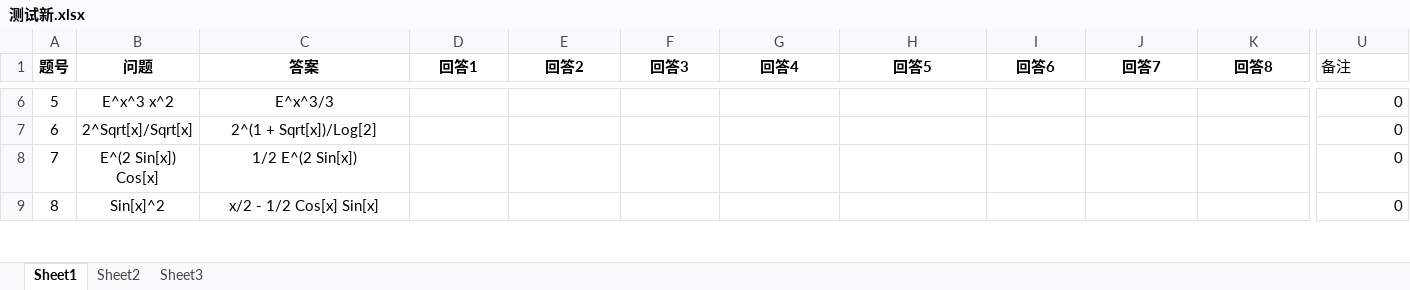
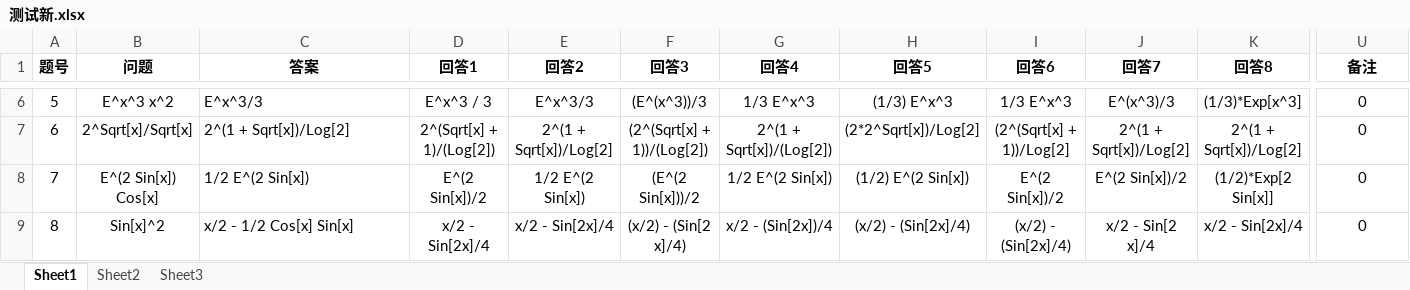
Before and after one commit to moliyes/llm-for-integral, an Excel workbook: 测试大模型/qwq-32b/测试新.xlsx, sheet Sheet1, drawn as a sheet; only a part is shown, gaps mark what is left out; values as stored, in another font and other column widths than the file's, no borders; the diff covers the shown part only; the diff names each change by its address in the sheet, - before the commit and + after, or states it on an @@ line.

```diff
--- a/测试大模型/qwq-32b/测试新.xlsx (sheet Sheet1)
+++ b/测试大模型/qwq-32b/测试新.xlsx (sheet Sheet1)
@@ U1 bold: off → on, alignment: left → center @@
-C6:C9 alignment: center
+C6:C9 alignment: left
-D6 (回答1): (empty)
+D6 (回答1): E^x^3 / 3
-E6 (回答2): (empty)
+E6 (回答2): E^x^3/3
-F6 (回答3): (empty)
+F6 (回答3): (E^(x^3))/3
-G6 (回答4): (empty)
+G6 (回答4): 1/3 E^x^3
-H6 (回答5): (empty)
+H6 (回答5): (1/3) E^x^3
-I6 (回答6): (empty)
+I6 (回答6): 1/3 E^x^3
-J6 (回答7): (empty)
+J6 (回答7): E^(x^3)/3
-K6 (回答8): (empty)
+K6 (回答8): (1/3)*Exp[x^3]
-U6:U9 alignment: right
+U6:U9 alignment: center
-D7 (回答1): (empty)
+D7 (回答1): 2^(Sqrt[x] + 1)/(Log[2])
-E7 (回答2): (empty)
+E7 (回答2): 2^(1 + Sqrt[x])/Log[2]
-F7 (回答3): (empty)
+F7 (回答3): (2^(Sqrt[x] + 1))/(Log[2])
-G7 (回答4): (empty)
+G7 (回答4): 2^(1 + Sqrt[x])/(Log[2])
-H7 (回答5): (empty)
+H7 (回答5): (2*2^Sqrt[x])/Log[2]
-I7 (回答6): (empty)
+I7 (回答6): (2^(Sqrt[x] + 1))/Log[2]
-J7 (回答7): (empty)
+J7 (回答7): 2^(1 + Sqrt[x])/Log[2]
-K7 (回答8): (empty)
+K7 (回答8): 2^(1 + Sqrt[x])/Log[2]
-D8 (回答1): (empty)
+D8 (回答1): E^(2 Sin[x])/2
-E8 (回答2): (empty)
+E8 (回答2): 1/2 E^(2 Sin[x])
-F8 (回答3): (empty)
+F8 (回答3): (E^(2 Sin[x]))/2
-G8 (回答4): (empty)
+G8 (回答4): 1/2 E^(2 Sin[x])
-H8 (回答5): (empty)
+H8 (回答5): (1/2) E^(2 Sin[x])
-I8 (回答6): (empty)
+I8 (回答6): E^(2 Sin[x])/2
-J8 (回答7): (empty)
+J8 (回答7): E^(2 Sin[x])/2
-K8 (回答8): (empty)
+K8 (回答8): (1/2)*Exp[2 Sin[x]]
-D9 (回答1): (empty)
+D9 (回答1): x/2 - Sin[2x]/4
-E9 (回答2): (empty)
+E9 (回答2): x/2 - Sin[2x]/4
-F9 (回答3): (empty)
+F9 (回答3): (x/2) - (Sin[2 x]/4)
-G9 (回答4): (empty)
+G9 (回答4): x/2 - (Sin[2x])/4
-H9 (回答5): (empty)
+H9 (回答5): (x/2) - (Sin[2x]/4)
-I9 (回答6): (empty)
+I9 (回答6): (x/2) - (Sin[2x]/4)
-J9 (回答7): (empty)
+J9 (回答7): x/2 - Sin[2 x]/4
-K9 (回答8): (empty)
+K9 (回答8): x/2 - Sin[2x]/4
```
Also changed, not shown: 280 edited cells and cell formats elsewhere in this sheet, 3 other files.
